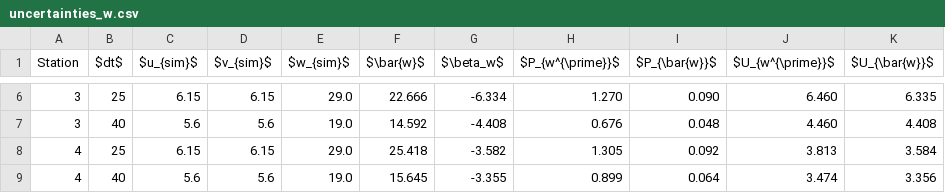
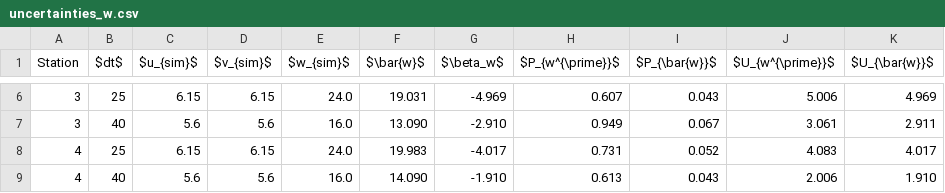
Before and after one commit to Jwely/pivpr, a CSV file: texdocs/tables/uncertainties_w.csv, drawn as a sheet; only a part is shown, gaps mark what is left out; the diff covers the shown part only.

```diff
--- a/texdocs/tables/uncertainties_w.csv
+++ b/texdocs/tables/uncertainties_w.csv
@@ -6,4 +6,4 @@ Station,$dt$,$u_{sim}$,$v_{sim}$,$w_{sim}$,$\bar{w}$,$\beta_w$,$P_{w^{\prime}}$,
-3,25,6.15,6.15,29.0,22.666,-6.334,1.270,0.090,6.460,6.335
-3,40,5.6,5.6,19.0,14.592,-4.408,0.676,0.048,4.460,4.408
-4,25,6.15,6.15,29.0,25.418,-3.582,1.305,0.092,3.813,3.584
-4,40,5.6,5.6,19.0,15.645,-3.355,0.899,0.064,3.474,3.356
+3,25,6.15,6.15,24.0,19.031,-4.969,0.607,0.043,5.006,4.969
+3,40,5.6,5.6,16.0,13.090,-2.910,0.949,0.067,3.061,2.911
+4,25,6.15,6.15,24.0,19.983,-4.017,0.731,0.052,4.083,4.017
+4,40,5.6,5.6,16.0,14.090,-1.910,0.613,0.043,2.006,1.910
```
Also changed, not shown: 70 edited cells elsewhere in this file, texdocs/tables/uncertainties_u.csv, texdocs/tables/uncertainties_v.csv, 3 other files.
